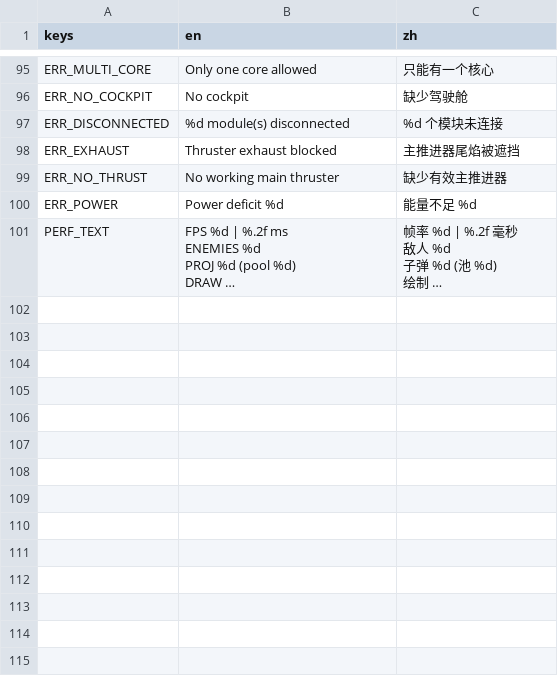
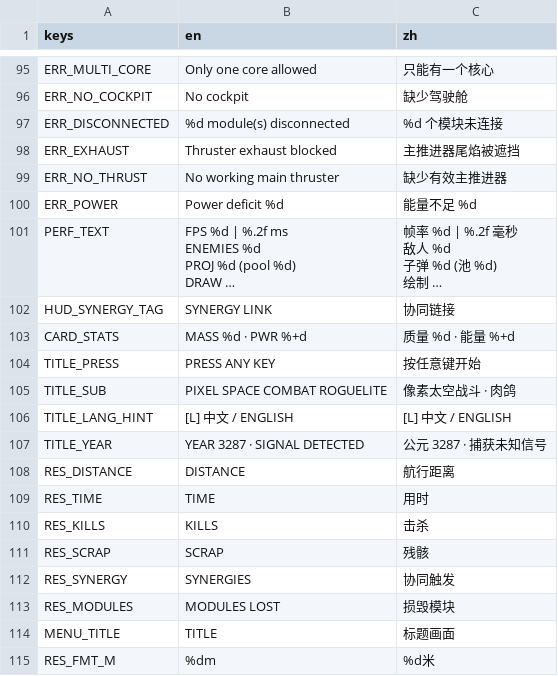
Before and after one commit to HenZenKuriRIP/cahouse, a CSV file: data/i18n/strings.csv, drawn as a sheet; only a part is shown, gaps mark what is left out; long unchanged cells end in …; the diff names each change by its address in the sheet, - before the commit and + after, or states it on an @@ line.

Commit message:
UI/UX overhaul: style guide, pixel UI kit, redesigned HUD/menus/builder/results, title screen, real screenshots

```diff
--- a/data/i18n/strings.csv
+++ b/data/i18n/strings.csv
+row 102: HUD_SYNERGY_TAG | SYNERGY LINK | 协同链接
+row 103: CARD_STATS | MASS %d · PWR %+d | 质量 %d · 能量 %+d
+row 104: TITLE_PRESS | PRESS ANY KEY | 按任意键开始
+row 105: TITLE_SUB | PIXEL SPACE COMBAT ROGUELITE | 像素太空战斗 · 肉鸽
+row 106: TITLE_LANG_HINT | [L] 中文 / ENGLISH | [L] 中文 / ENGLISH
+row 107: TITLE_YEAR | YEAR 3287 · SIGNAL DETECTED | 公元 3287 · 捕获未知信号
+row 108: RES_DISTANCE | DISTANCE | 航行距离
+row 109: RES_TIME | TIME | 用时
+row 110: RES_KILLS | KILLS | 击杀
+row 111: RES_SCRAP | SCRAP | 残骸
+row 112: RES_SYNERGY | SYNERGIES | 协同触发
+row 113: RES_MODULES | MODULES LOST | 损毁模块
+row 114: MENU_TITLE | TITLE | 标题画面
+row 115: RES_FMT_M | %dm | %d米
```
Also changed, not shown: 34 other files.
